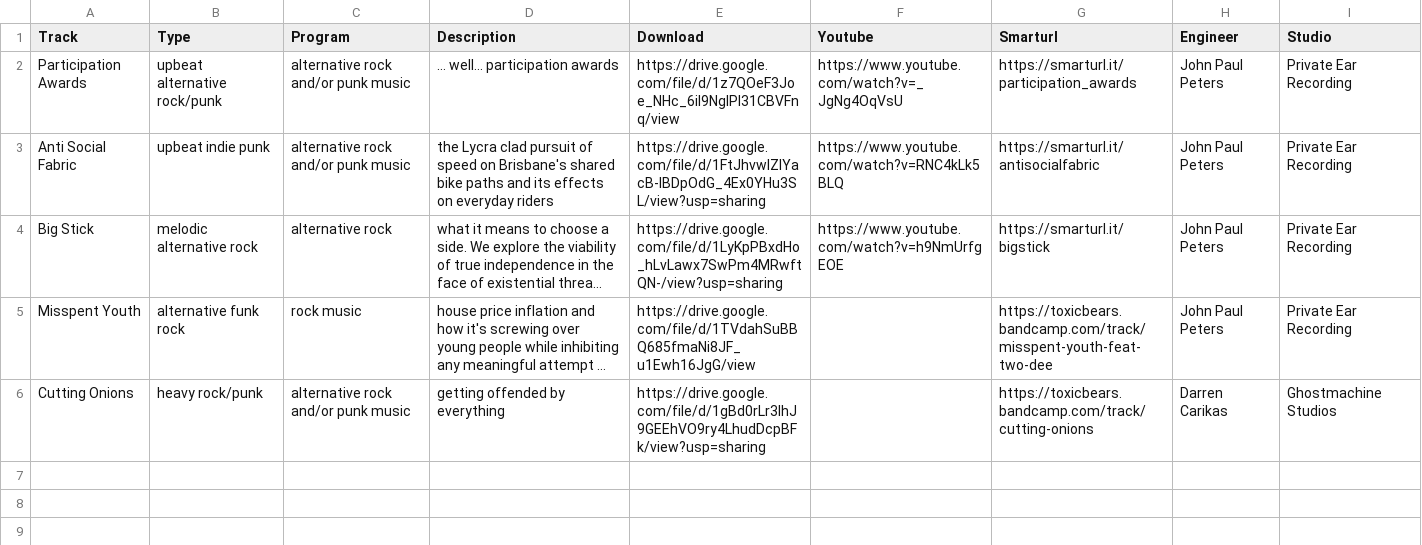
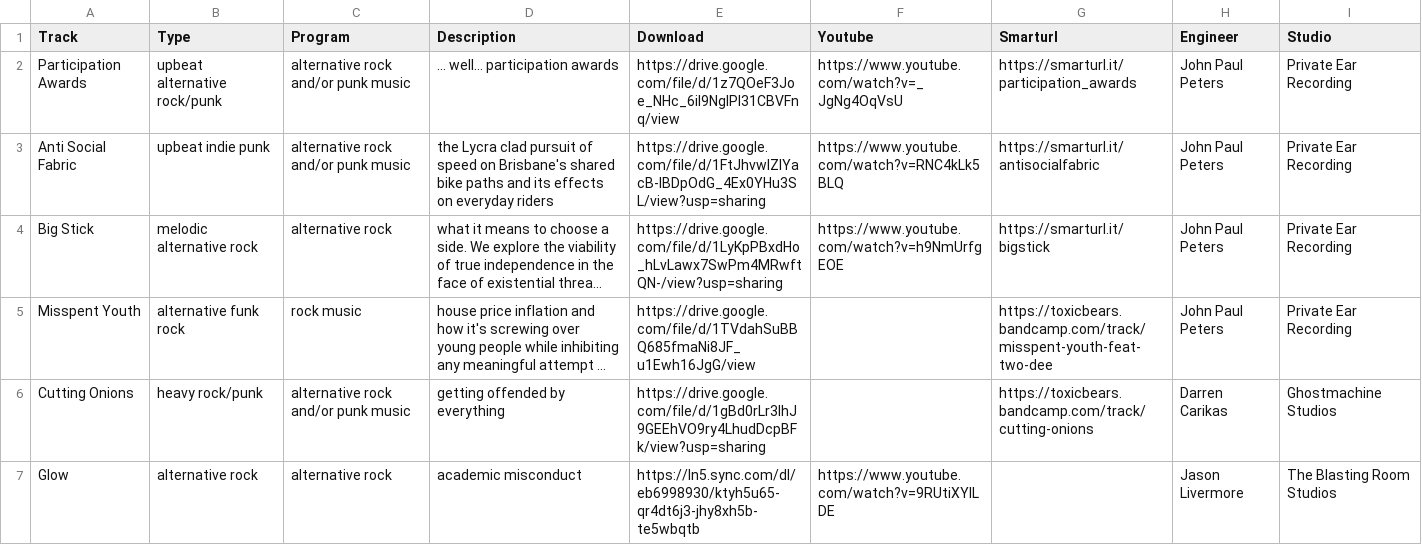
Before and after one commit to mrklimb/radio_mailer, a CSV file: Data/Song_info.csv, drawn as a sheet; long unchanged cells end in …; the diff names each change by its address in the sheet, - before the commit and + after, or states it on an @@ line.

```diff
--- a/Data/Song_info.csv
+++ b/Data/Song_info.csv
+row 7: Glow | alternative rock | alternative rock | academic misconduct | https://ln5.sync.com/dl/eb6998930/ktyh5u65-qr4dt6j3-jhy8xh5b-te5wbqtb | https://www.youtube.com/watch?v=9RUtiXYILDE |  | Jason Livermore | The Blasting Room Studios
```
Also changed, not shown: 14 other files.
